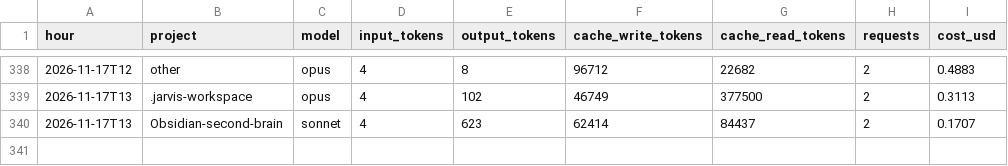
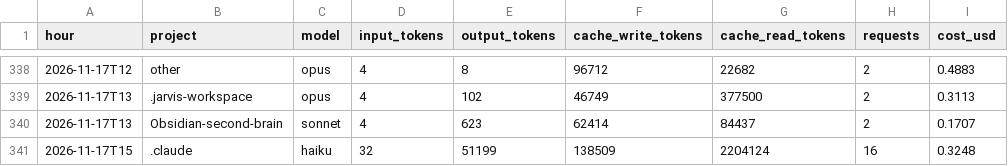
Before and after one commit to Baskers1/claude-usage-data, a CSV file: usage.csv, drawn as a sheet; only a part is shown, gaps mark what is left out.

Commit message:
usage 2026-11-17T16:26:06Z

```diff
--- a/usage.csv
+++ b/usage.csv
@@ -340 +340,2 @@ hour,project,model,input_tokens,output_tokens,cache_write_tokens,cache_read_toke
 2026-11-17T13,Obsidian-second-brain,sonnet,4,623,62414,84437,2,0.1707
+2026-11-17T15,.claude,haiku,32,51199,138509,2204124,16,0.3248
```
Also changed, not shown: 1 other file.
